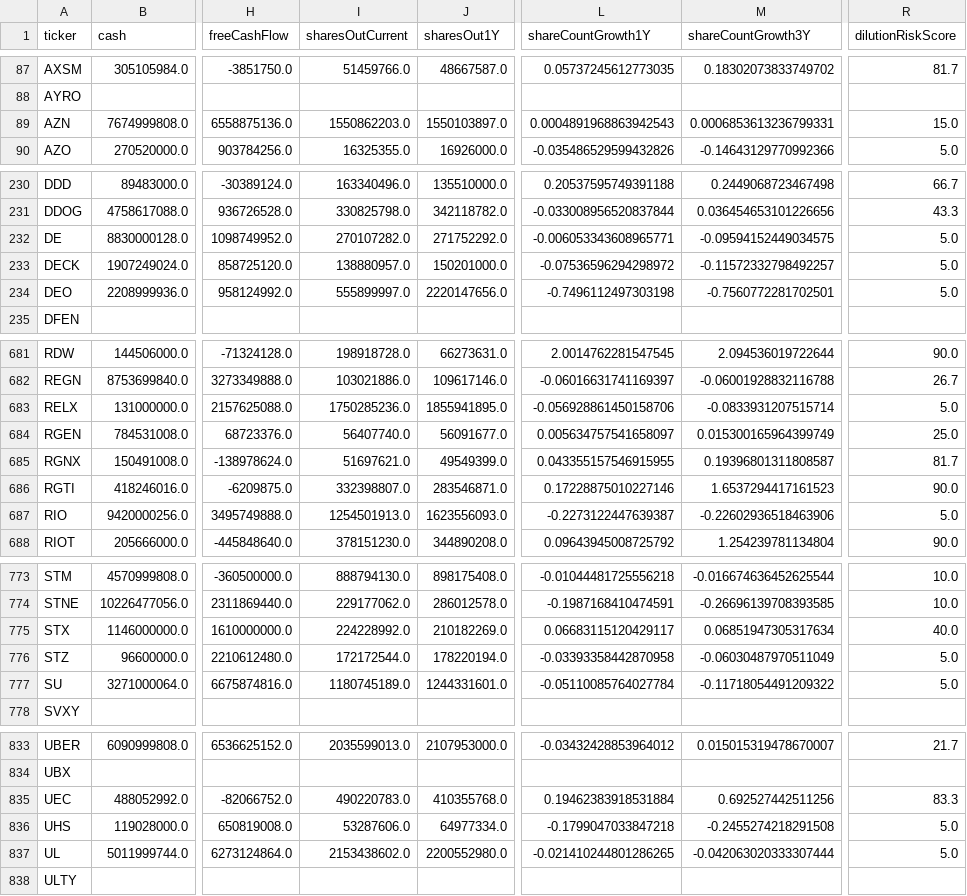
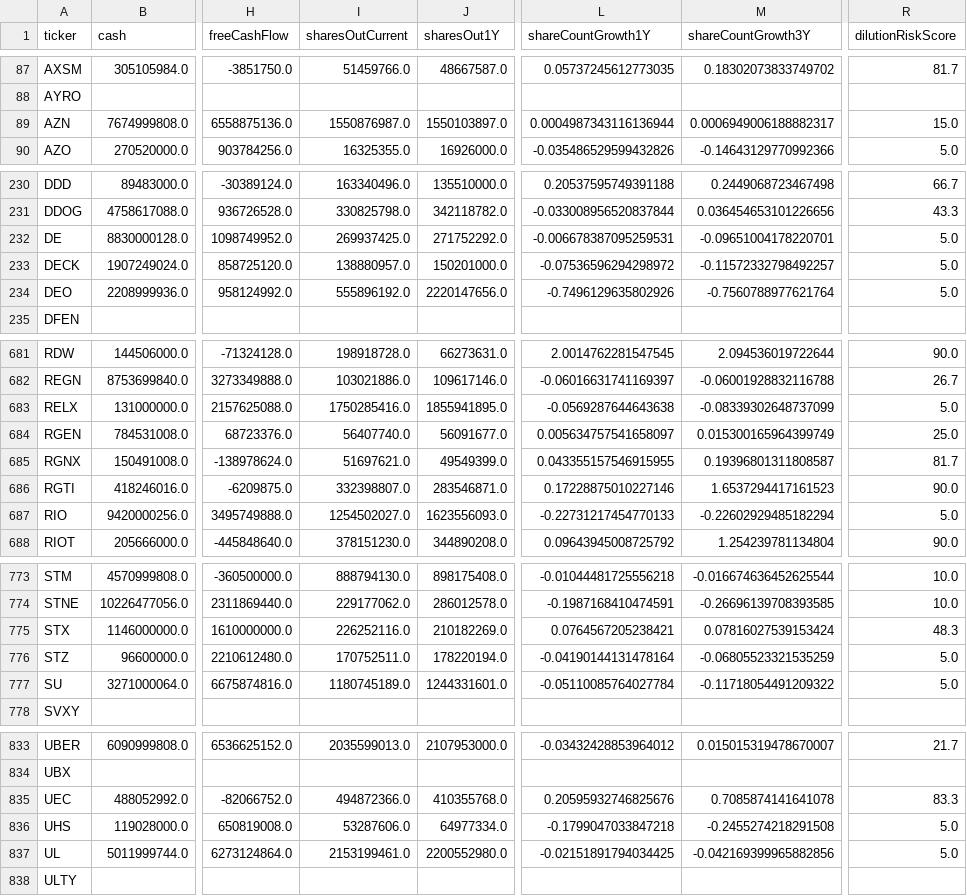
Before and after one commit to aport550/majorah-data, a CSV file: data/stock_balance_sheet_dilution.csv, drawn as a sheet; only a part is shown, gaps mark what is left out; the diff covers the shown part only; the diff names each change by its address in the sheet, - before the commit and + after, or states it on an @@ line.

```diff
--- a/data/stock_balance_sheet_dilution.csv
+++ b/data/stock_balance_sheet_dilution.csv
-I89 (sharesOutCurrent): 1550862203.0
+I89 (sharesOutCurrent): 1550876987.0
-L89 (shareCountGrowth1Y): 0.0004891968863942543
+L89 (shareCountGrowth1Y): 0.0004987343116136944
-M89 (shareCountGrowth3Y): 0.0006853613236799331
+M89 (shareCountGrowth3Y): 0.0006949006188882317
-I232 (sharesOutCurrent): 270107282.0
+I232 (sharesOutCurrent): 269937425.0
-L232 (shareCountGrowth1Y): -0.006053343608965771
+L232 (shareCountGrowth1Y): -0.006678387095259531
-M232 (shareCountGrowth3Y): -0.09594152449034575
+M232 (shareCountGrowth3Y): -0.09651004178220701
-I234 (sharesOutCurrent): 555899997.0
+I234 (sharesOutCurrent): 555896192.0
-L234 (shareCountGrowth1Y): -0.7496112497303198
+L234 (shareCountGrowth1Y): -0.7496129635802926
-M234 (shareCountGrowth3Y): -0.7560772281702501
+M234 (shareCountGrowth3Y): -0.7560788977621764
-I683 (sharesOutCurrent): 1750285236.0
+I683 (sharesOutCurrent): 1750285416.0
-L683 (shareCountGrowth1Y): -0.056928861450158706
+L683 (shareCountGrowth1Y): -0.0569287644643638
-M683 (shareCountGrowth3Y): -0.0833931207515714
+M683 (shareCountGrowth3Y): -0.08339302648737099
-I687 (sharesOutCurrent): 1254501913.0
+I687 (sharesOutCurrent): 1254502027.0
-L687 (shareCountGrowth1Y): -0.2273122447639387
+L687 (shareCountGrowth1Y): -0.22731217454770133
-M687 (shareCountGrowth3Y): -0.22602936518463906
+M687 (shareCountGrowth3Y): -0.22602929485182294
-I775 (sharesOutCurrent): 224228992.0
+I775 (sharesOutCurrent): 226252116.0
-L775 (shareCountGrowth1Y): 0.06683115120429117
+L775 (shareCountGrowth1Y): 0.0764567205238421
-M775 (shareCountGrowth3Y): 0.06851947305317634
+M775 (shareCountGrowth3Y): 0.07816027539153424
-R775 (dilutionRiskScore): 40.0
+R775 (dilutionRiskScore): 48.3
-I776 (sharesOutCurrent): 172172544.0
+I776 (sharesOutCurrent): 170752511.0
-L776 (shareCountGrowth1Y): -0.03393358442870958
+L776 (shareCountGrowth1Y): -0.04190144131478164
-M776 (shareCountGrowth3Y): -0.06030487970511049
+M776 (shareCountGrowth3Y): -0.06805523321535259
-I835 (sharesOutCurrent): 490220783.0
+I835 (sharesOutCurrent): 494872366.0
-L835 (shareCountGrowth1Y): 0.19462383918531884
+L835 (shareCountGrowth1Y): 0.20595932746825676
-M835 (shareCountGrowth3Y): 0.692527442511256
+M835 (shareCountGrowth3Y): 0.7085874141641078
-I837 (sharesOutCurrent): 2153438602.0
+I837 (sharesOutCurrent): 2153199461.0
-L837 (shareCountGrowth1Y): -0.021410244801286265
+L837 (shareCountGrowth1Y): -0.02151891794034425
-M837 (shareCountGrowth3Y): -0.042063020333307444
+M837 (shareCountGrowth3Y): -0.042169399965882856
```
Also changed, not shown: 74 edited cells elsewhere in this file, data/macro_dimension_scores.csv, data/stock_macro_exposures.csv, 37 other files.
